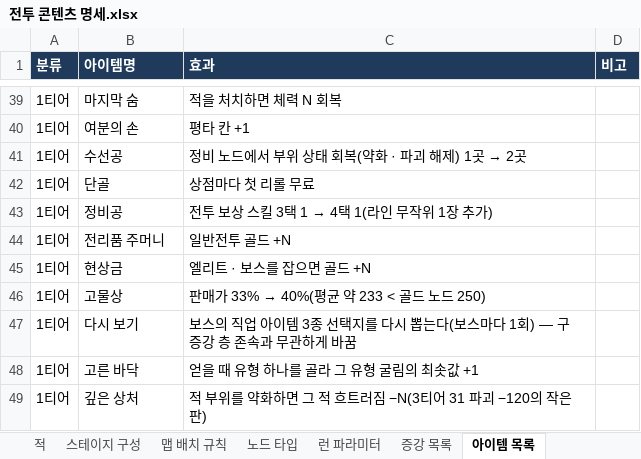
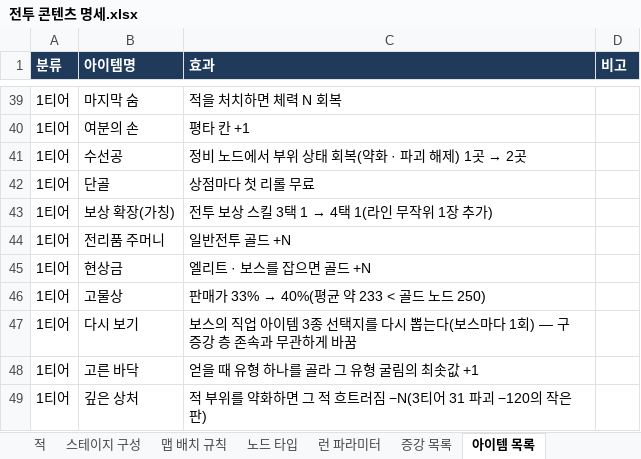
Before and after one commit to Omido-svg/Project-Abyss, an Excel workbook: Docs/전투 콘텐츠 명세.xlsx, sheet 아이템 목록, drawn as a sheet; only a part is shown, gaps mark what is left out; values as stored, in another font and other column widths than the file's, no borders; the diff names each change by its address in the sheet, - before the commit and + after, or states it on an @@ line.

```diff
--- a/Docs/전투 콘텐츠 명세.xlsx (sheet 아이템 목록)
+++ b/Docs/전투 콘텐츠 명세.xlsx (sheet 아이템 목록)
-B43 (아이템명): 정비공
+B43 (아이템명): 보상 확장(가칭)
```
Also changed, not shown: 3 other files.
